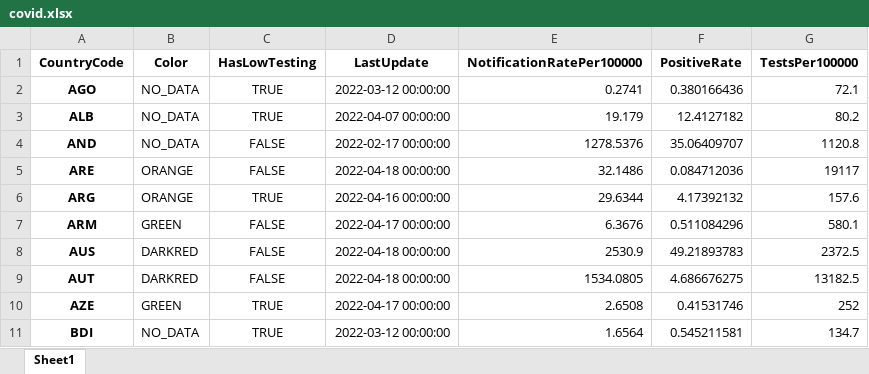
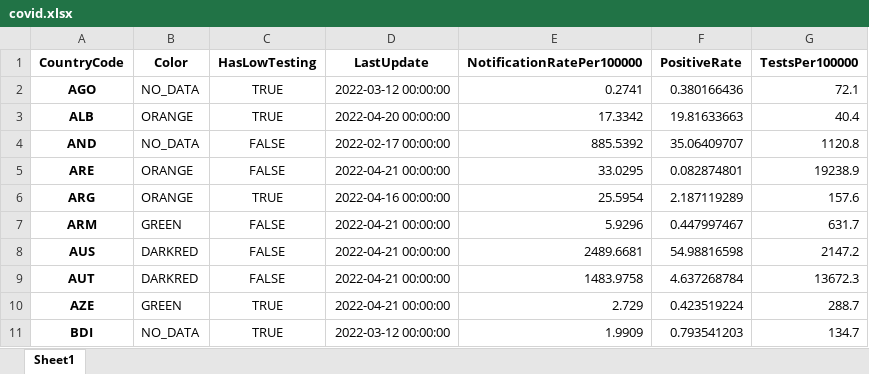
Before and after one commit to GuillaumeDerval/ecdc_covid_worldmap, an Excel workbook: covid.xlsx, sheet Sheet1, drawn as a sheet; only a part is shown; values as stored, in another font and other column widths than the file's, no borders; the diff covers the shown part only; the diff names each change by its address in the sheet, - before the commit and + after, or states it on an @@ line.

```diff
--- a/covid.xlsx (sheet Sheet1)
+++ b/covid.xlsx (sheet Sheet1)
-B3 (Color): NO_DATA
+B3 (Color): ORANGE
-D3 (LastUpdate): 2022-04-07 00:00:00
+D3 (LastUpdate): 2022-04-20 00:00:00
-E3 (NotificationRatePer100000): 19.179
+E3 (NotificationRatePer100000): 17.3342
-F3 (PositiveRate): 12.4127182
+F3 (PositiveRate): 19.81633663
-G3 (TestsPer100000): 80.2
+G3 (TestsPer100000): 40.4
-E4 (NotificationRatePer100000): 1278.5376
+E4 (NotificationRatePer100000): 885.5392
-D5 (LastUpdate): 2022-04-18 00:00:00
+D5 (LastUpdate): 2022-04-21 00:00:00
-E5 (NotificationRatePer100000): 32.1486
+E5 (NotificationRatePer100000): 33.0295
-F5 (PositiveRate): 0.084712036
+F5 (PositiveRate): 0.082874801
-G5 (TestsPer100000): 19117
+G5 (TestsPer100000): 19238.9
-E6 (NotificationRatePer100000): 29.6344
+E6 (NotificationRatePer100000): 25.5954
-F6 (PositiveRate): 4.17392132
+F6 (PositiveRate): 2.187119289
-D7 (LastUpdate): 2022-04-17 00:00:00
+D7 (LastUpdate): 2022-04-21 00:00:00
-E7 (NotificationRatePer100000): 6.3676
+E7 (NotificationRatePer100000): 5.9296
-F7 (PositiveRate): 0.511084296
+F7 (PositiveRate): 0.447997467
-G7 (TestsPer100000): 580.1
+G7 (TestsPer100000): 631.7
-D8:D9 (LastUpdate): 2022-04-18 00:00:00
+D8:D9 (LastUpdate): 2022-04-21 00:00:00
-E8 (NotificationRatePer100000): 2530.9
+E8 (NotificationRatePer100000): 2489.6681
-F8 (PositiveRate): 49.21893783
+F8 (PositiveRate): 54.98816598
-G8 (TestsPer100000): 2372.5
+G8 (TestsPer100000): 2147.2
-E9 (NotificationRatePer100000): 1534.0805
+E9 (NotificationRatePer100000): 1483.9758
-F9 (PositiveRate): 4.686676275
+F9 (PositiveRate): 4.637268784
-G9 (TestsPer100000): 13182.5
+G9 (TestsPer100000): 13672.3
-D10 (LastUpdate): 2022-04-17 00:00:00
+D10 (LastUpdate): 2022-04-21 00:00:00
-E10 (NotificationRatePer100000): 2.6508
+E10 (NotificationRatePer100000): 2.729
-F10 (PositiveRate): 0.41531746
+F10 (PositiveRate): 0.423519224
-G10 (TestsPer100000): 252
+G10 (TestsPer100000): 288.7
-E11 (NotificationRatePer100000): 1.6564
+E11 (NotificationRatePer100000): 1.9909
-F11 (PositiveRate): 0.545211581
+F11 (PositiveRate): 0.793541203
```
Also changed, not shown: 1 added row and 346 edited cells elsewhere in this sheet, 2 other files.
